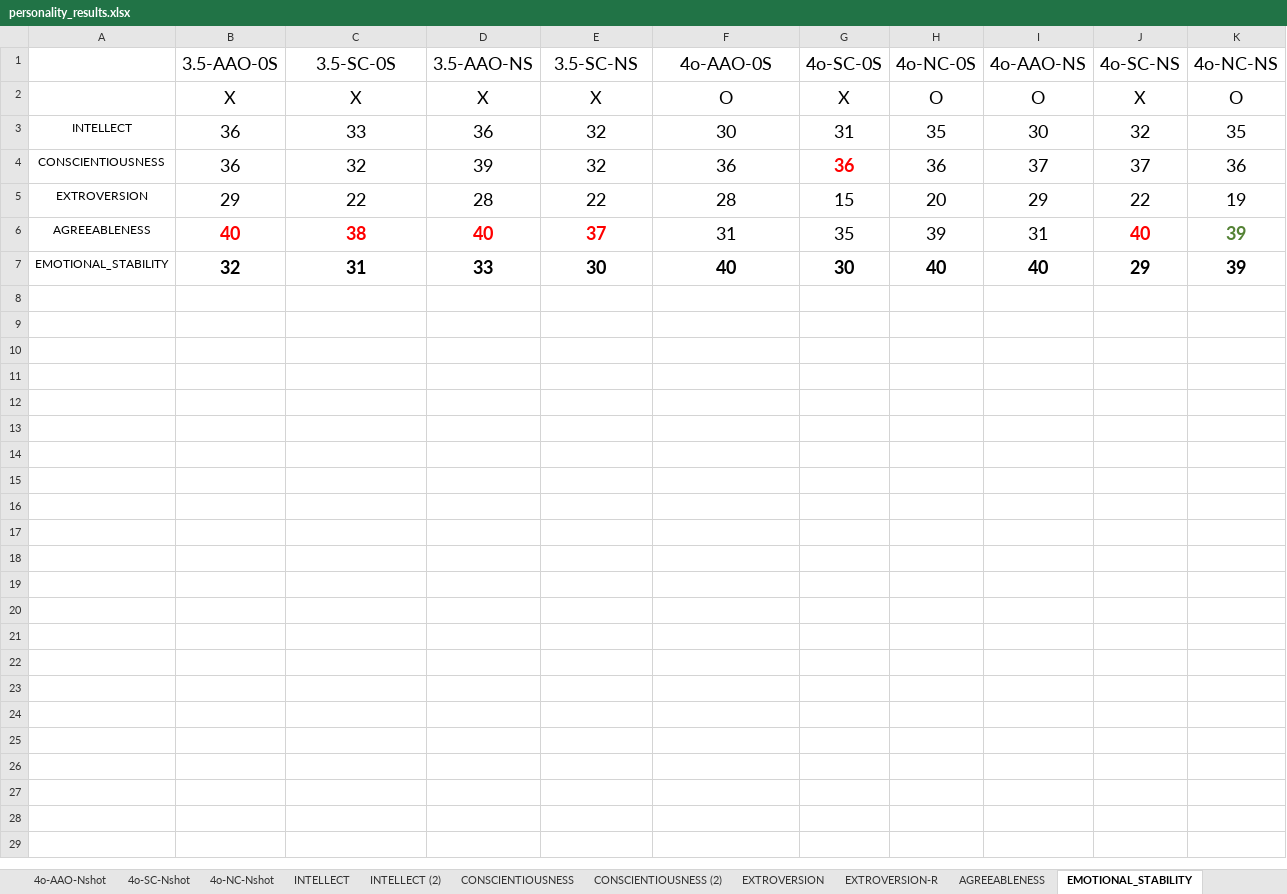
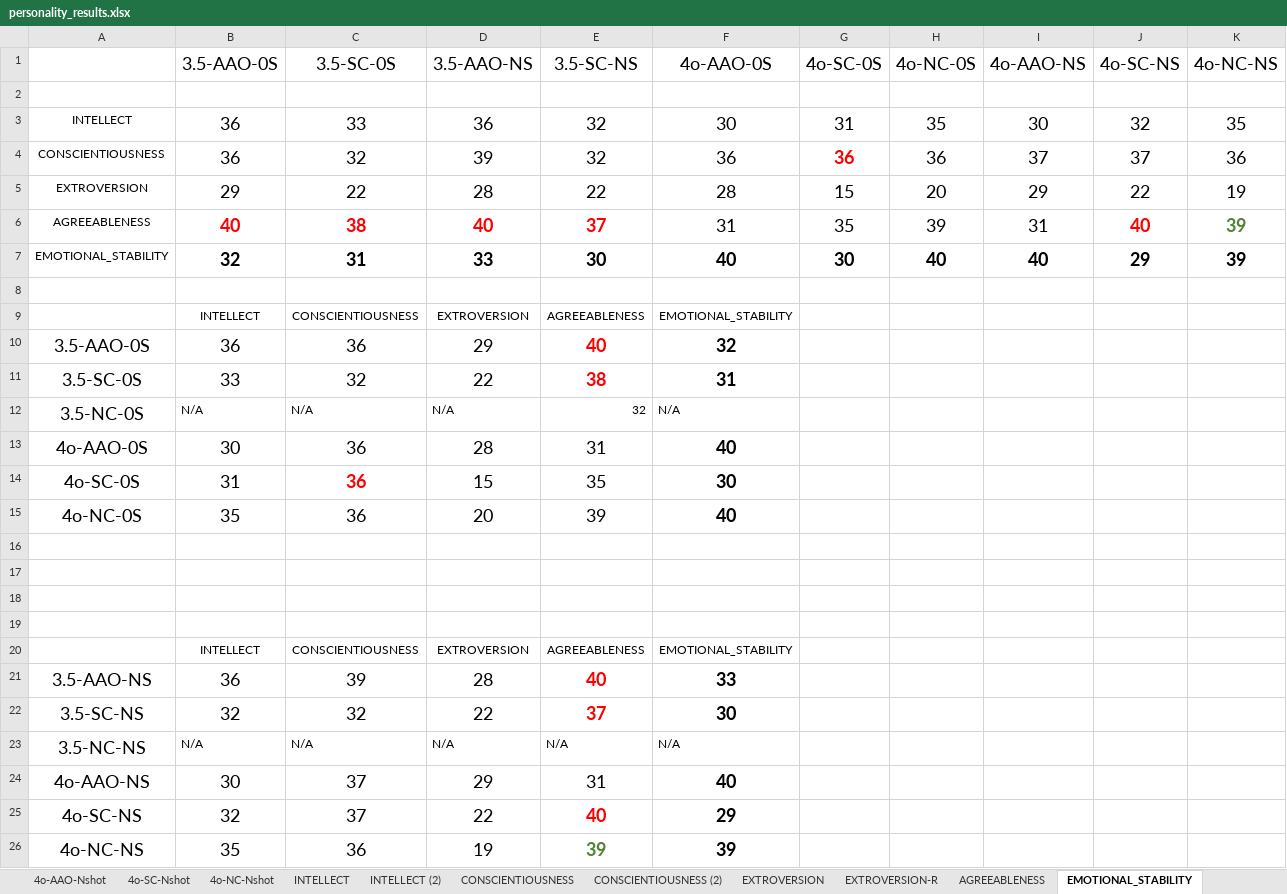
Before and after one commit to Pittawat2542/llm-personality, an Excel workbook: outputs/personality_results.xlsx, sheet EMOTIONAL_STABILITY, drawn as a sheet; values as stored, in another font and other column widths than the file's, no borders; the diff names each change by its address in the sheet, - before the commit and + after, or states it on an @@ line.

```diff
--- a/outputs/personality_results.xlsx (sheet EMOTIONAL_STABILITY)
+++ b/outputs/personality_results.xlsx (sheet EMOTIONAL_STABILITY)
-row 2:  | X | X | X | X | O | X | O | O | X | O
+row 2: (empty)
+row 8: (empty)
+row 9:  | INTELLECT | CONSCIENTIOUSNESS | EXTROVERSION | AGREEABLENESS | EMOTIONAL_STABILITY
+row 10: 3.5-AAO-0S | 36 | 36 | 29 | 40 | 32
+row 11: 3.5-SC-0S | 33 | 32 | 22 | 38 | 31
+row 12: 3.5-NC-0S | N/A | N/A | N/A | 32 | N/A
+row 13: 4o-AAO-0S | 30 | 36 | 28 | 31 | 40
+row 14: 4o-SC-0S | 31 | 36 | 15 | 35 | 30
+row 15: 4o-NC-0S | 35 | 36 | 20 | 39 | 40
+row 16: (empty)
+row 17: (empty)
+row 18: (empty)
+row 19: (empty)
+row 20:  | INTELLECT | CONSCIENTIOUSNESS | EXTROVERSION | AGREEABLENESS | EMOTIONAL_STABILITY
+row 21: 3.5-AAO-NS | 36 | 39 | 28 | 40 | 33
+row 22: 3.5-SC-NS | 32 | 32 | 22 | 37 | 30
+row 23: 3.5-NC-NS | N/A | N/A | N/A | N/A | N/A
+row 24: 4o-AAO-NS | 30 | 37 | 29 | 31 | 40
+row 25: 4o-SC-NS | 32 | 37 | 22 | 40 | 29
+row 26: 4o-NC-NS | 35 | 36 | 19 | 39 | 39
```
Also changed, not shown: sheet AGREEABLENESS, sheet INTELLECT, sheet EXTROVERSION, sheet CONSCIENTIOUSNESS, sheet 4o-AAO-Nshot, sheet EXTROVERSION-R, 11 more sheets, other sheet tabs, 1 other file.
